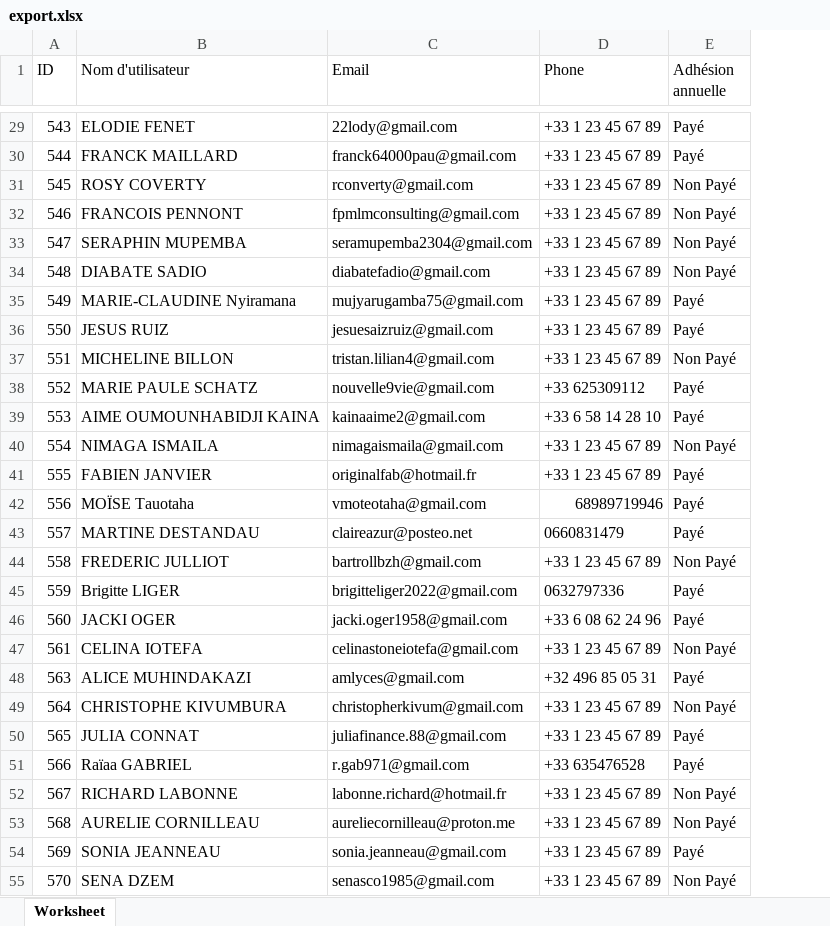
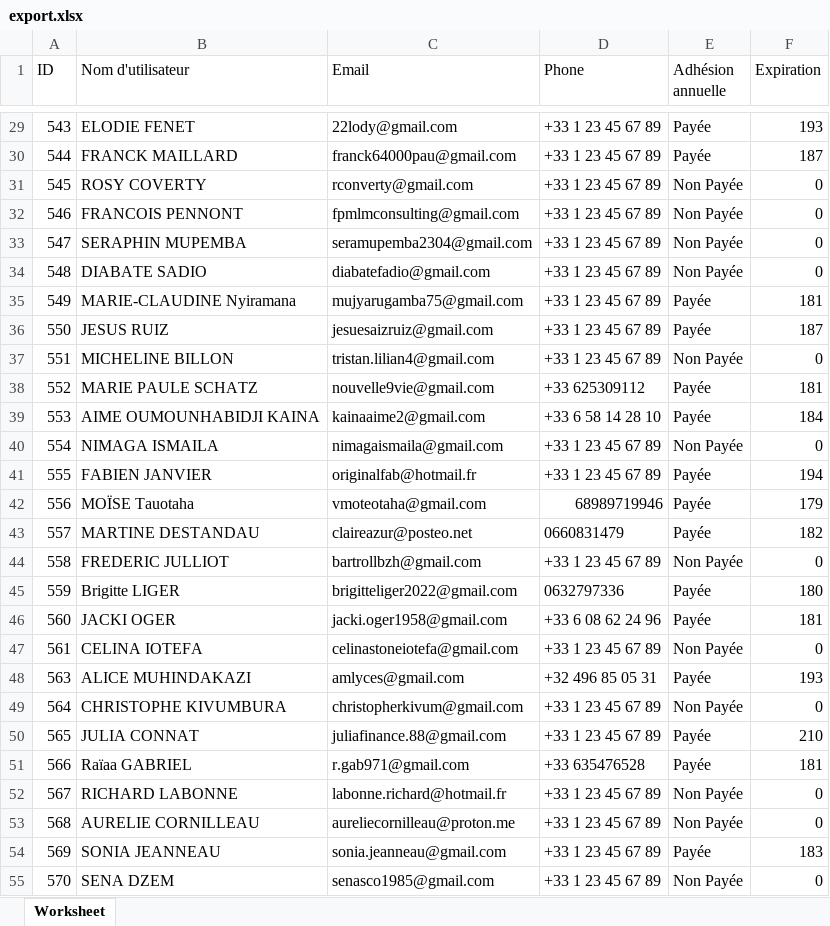
Before and after one commit to hkev-dev/abeille-solidaire, an Excel workbook: public/export.xlsx, sheet Worksheet, drawn as a sheet; only a part is shown, gaps mark what is left out; values as stored, in another font and other column widths than the file's, no borders; the diff covers the shown part only; the diff names each change by its address in the sheet, - before the commit and + after, or states it on an @@ line.

Commit message:
Add expiration on export

```diff
--- a/public/export.xlsx (sheet Worksheet)
+++ b/public/export.xlsx (sheet Worksheet)
+column F (Expiration), rows 29-55: 193 | 187 | 0 | 0 | 0 | 0 | 181 | 187 | 0 | 181 | 184 | 0 | 194 | 179 | 182 | 0 | 180 | 181 | 0 | 193 | 0 | 210 | 181 | 0 | 0 | 183 | 0
-E29:E30 (Adhésion annuelle): Payé
+E29:E30 (Adhésion annuelle): Payée
-E31:E34 (Adhésion annuelle): Non Payé
+E31:E34 (Adhésion annuelle): Non Payée
-E35:E36 (Adhésion annuelle): Payé
+E35:E36 (Adhésion annuelle): Payée
-E37 (Adhésion annuelle): Non Payé
+E37 (Adhésion annuelle): Non Payée
-E38:E39 (Adhésion annuelle): Payé
+E38:E39 (Adhésion annuelle): Payée
-E40 (Adhésion annuelle): Non Payé
+E40 (Adhésion annuelle): Non Payée
-E41:E43 (Adhésion annuelle): Payé
+E41:E43 (Adhésion annuelle): Payée
-E44 (Adhésion annuelle): Non Payé
+E44 (Adhésion annuelle): Non Payée
-E45:E46 (Adhésion annuelle): Payé
+E45:E46 (Adhésion annuelle): Payée
-E47 (Adhésion annuelle): Non Payé
+E47 (Adhésion annuelle): Non Payée
-E48 (Adhésion annuelle): Payé
+E48 (Adhésion annuelle): Payée
-E49 (Adhésion annuelle): Non Payé
+E49 (Adhésion annuelle): Non Payée
-E50:E51 (Adhésion annuelle): Payé
+E50:E51 (Adhésion annuelle): Payée
-E52:E53 (Adhésion annuelle): Non Payé
+E52:E53 (Adhésion annuelle): Non Payée
-E54 (Adhésion annuelle): Payé
+E54 (Adhésion annuelle): Payée
-E55 (Adhésion annuelle): Non Payé
+E55 (Adhésion annuelle): Non Payée
```
Also changed, not shown: 1 added row and 361 edited cells elsewhere in this sheet, 1 other file.
